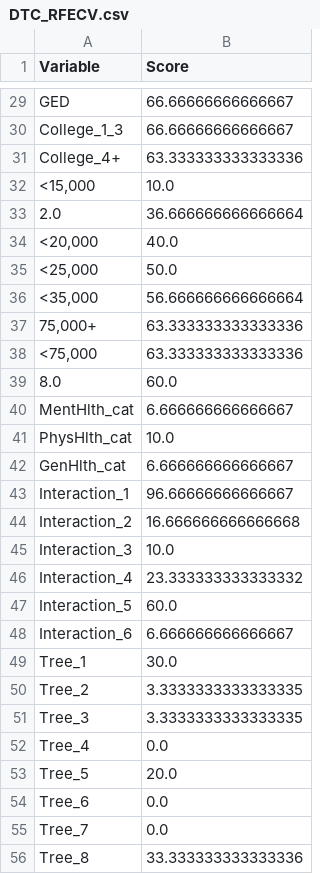
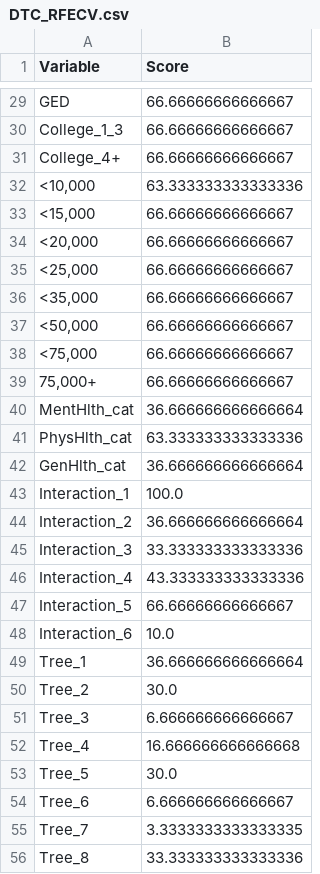
Before and after one commit to Evan-Callaghan/DATA-448-Predictive-Analytics, a CSV file: Project/DTC_RFECV.csv, drawn as a sheet; only a part is shown, gaps mark what is left out; the diff covers the shown part only.

```diff
--- a/Project/DTC_RFECV.csv
+++ b/Project/DTC_RFECV.csv
@@ -30,27 +30,27 @@ GED,66.66666666666667
 College_1_3,66.66666666666667
-College_4+,63.333333333333336
-"<15,000",10.0
-2.0,36.666666666666664
-"<20,000",40.0
-"<25,000",50.0
-"<35,000",56.666666666666664
-"75,000+",63.333333333333336
-"<75,000",63.333333333333336
-8.0,60.0
-MentHlth_cat,6.666666666666667
-PhysHlth_cat,10.0
-GenHlth_cat,6.666666666666667
-Interaction_1,96.66666666666667
-Interaction_2,16.666666666666668
-Interaction_3,10.0
-Interaction_4,23.333333333333332
-Interaction_5,60.0
-Interaction_6,6.666666666666667
-Tree_1,30.0
-Tree_2,3.3333333333333335
-Tree_3,3.3333333333333335
-Tree_4,0.0
-Tree_5,20.0
-Tree_6,0.0
-Tree_7,0.0
+College_4+,66.66666666666667
+"<10,000",63.333333333333336
+"<15,000",66.66666666666667
+"<20,000",66.66666666666667
+"<25,000",66.66666666666667
+"<35,000",66.66666666666667
+"<50,000",66.66666666666667
+"<75,000",66.66666666666667
+"75,000+",66.66666666666667
+MentHlth_cat,36.666666666666664
+PhysHlth_cat,63.333333333333336
+GenHlth_cat,36.666666666666664
+Interaction_1,100.0
+Interaction_2,36.666666666666664
+Interaction_3,33.333333333333336
+Interaction_4,43.333333333333336
+Interaction_5,66.66666666666667
+Interaction_6,10.0
+Tree_1,36.666666666666664
+Tree_2,30.0
+Tree_3,6.666666666666667
+Tree_4,16.666666666666668
+Tree_5,30.0
+Tree_6,6.666666666666667
+Tree_7,3.3333333333333335
 Tree_8,33.333333333333336
```
Also changed, not shown: 1 added row, 1 removed row and 18 edited cells elsewhere in this file, Project/RF_RFECV.csv, 2 other files.
